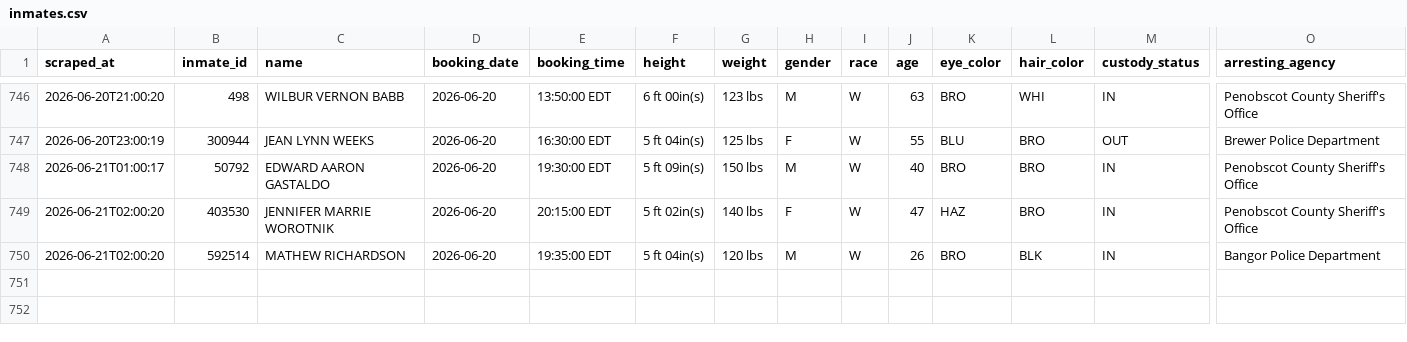
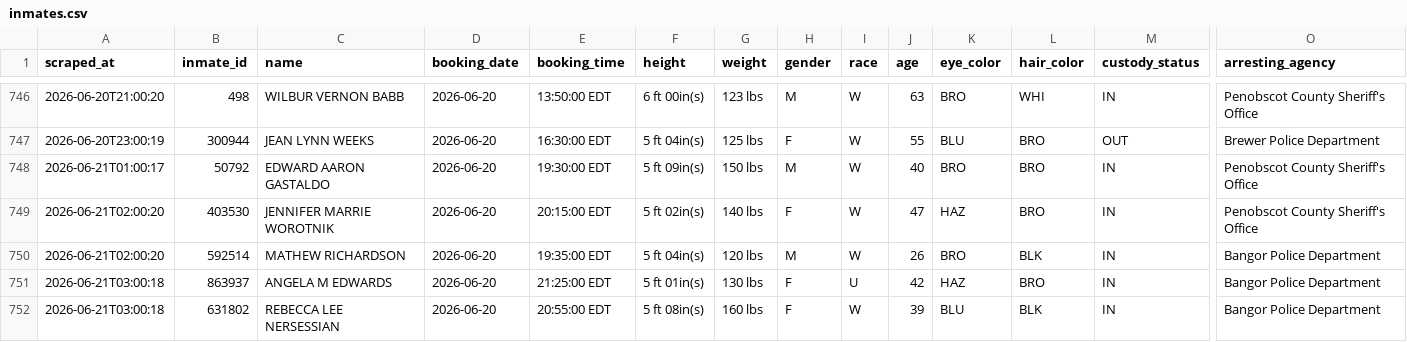
Before and after one commit to sloftus-lab/InmateScraper, a CSV file: inmates.csv, drawn as a sheet; only a part is shown, gaps mark what is left out; rows hold the shown columns only; the diff names each change by its address in the sheet, - before the commit and + after, or states it on an @@ line.

```diff
--- a/inmates.csv
+++ b/inmates.csv
+row 751: 2026-06-21T03:00:18 | 863937 | ANGELA M EDWARDS | 2026-06-20 | 21:25:00 EDT | 5 ft 01in(s) | 130 lbs | F | U | 42 | HAZ | BRO | IN | Bangor Police Department
+row 752: 2026-06-21T03:00:18 | 631802 | REBECCA LEE NERSESSIAN | 2026-06-20 | 20:55:00 EDT | 5 ft 08in(s) | 160 lbs | F | W | 39 | BLU | BLK | IN | Bangor Police Department
```
Also changed, not shown: 2 other files.
